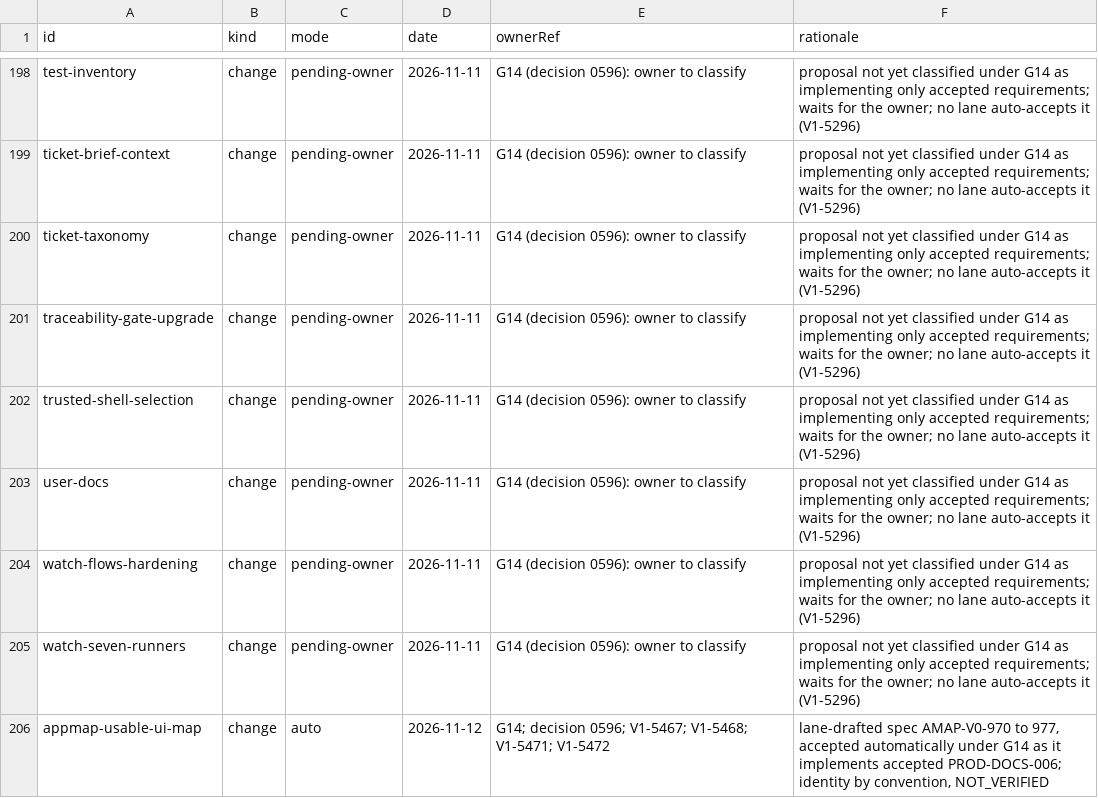
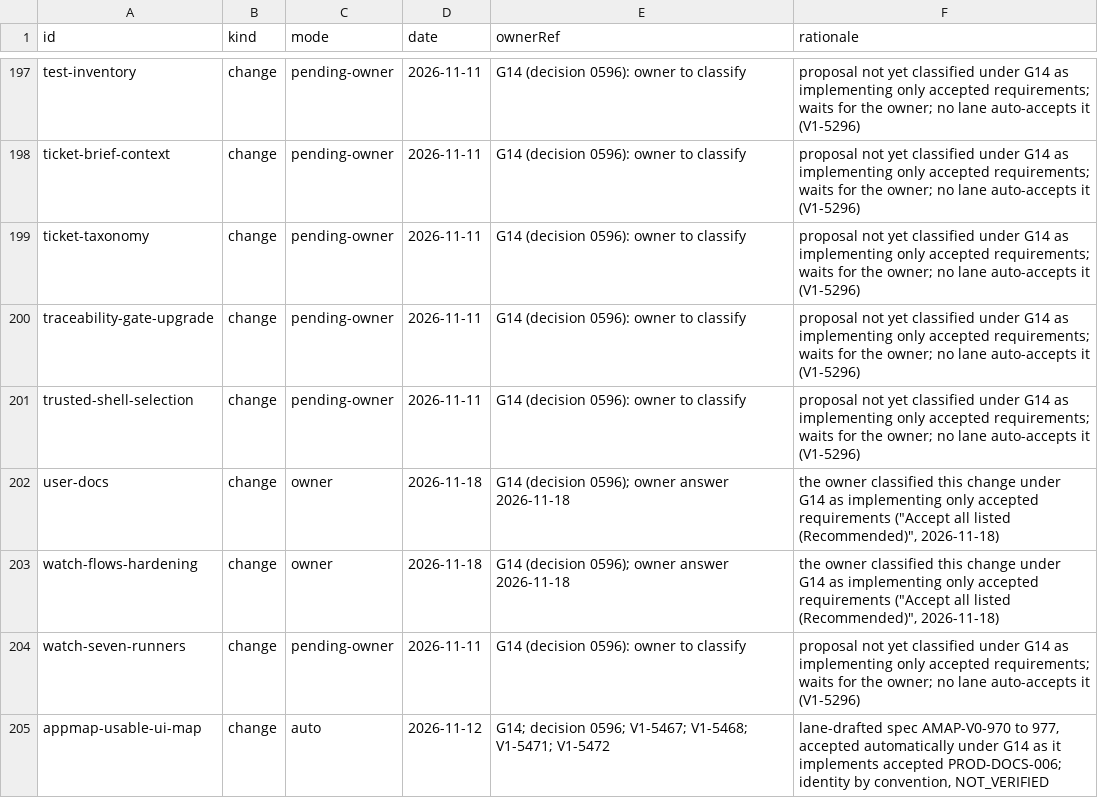
Before and after one commit to beamfall/corvint, a TSV file: docs/specs/openspec/acceptance-log.tsv, drawn as a sheet; only a part is shown, gaps mark what is left out; the diff covers the shown part only.

Commit message:
Record the owner's G14 acceptance of fourteen 1.0 OpenSpec changes
On 2026-11-18 the owner answered "Accept all listed (Recommended)" to classifying these changes
under G14 (decision 0596) as implementing only accepted requirements: source-removal,
flow-link-proposals, line-evidence, affected-plan-kinds, fault-injection-harness,
tasks-store-cutover, tasks-hardening, tasks-conformance, tasks-policy-v15, user-docs,
how-rewrite, flows-unlinked-tests-report, feature-map-from-flows and watch-flows-hardening.

Each pending-owner log row becomes an owner row in place, and each proposal header and README
index row now reads accepted. fault-injection-harness already had a G14 auto row, so its
duplicate pending-owner row is removed instead. The acceptance-log audit drops from 27 to 12
duplicates, 9 to 8 header mismatches and 8 to 7 index mismatches, with none of the remaining
findings on these changes.

```diff
--- a/docs/specs/openspec/acceptance-log.tsv
+++ b/docs/specs/openspec/acceptance-log.tsv
@@ -202,4 +201,4 @@ traceability-gate-upgrade	change	pending-owner	2026-11-11	G14 (decision 0596): o
 trusted-shell-selection	change	pending-owner	2026-11-11	G14 (decision 0596): owner to classify	proposal not yet classified under G14 as implementing only accepted requirements; waits for the owner; no lane auto-accepts it (V1-5296)
-user-docs	change	pending-owner	2026-11-11	G14 (decision 0596): owner to classify	proposal not yet classified under G14 as implementing only accepted requirements; waits for the owner; no lane auto-accepts it (V1-5296)
-watch-flows-hardening	change	pending-owner	2026-11-11	G14 (decision 0596): owner to classify	proposal not yet classified under G14 as implementing only accepted requirements; waits for the owner; no lane auto-accepts it (V1-5296)
+user-docs	change	owner	2026-11-18	G14 (decision 0596); owner answer 2026-11-18	the owner classified this change under G14 as implementing only accepted requirements ("Accept all listed (Recommended)", 2026-11-18)
+watch-flows-hardening	change	owner	2026-11-18	G14 (decision 0596); owner answer 2026-11-18	the owner classified this change under G14 as implementing only accepted requirements ("Accept all listed (Recommended)", 2026-11-18)
 watch-seven-runners	change	pending-owner	2026-11-11	G14 (decision 0596): owner to classify	proposal not yet classified under G14 as implementing only accepted requirements; waits for the owner; no lane auto-accepts it (V1-5296)
```
Also changed, not shown: 1 removed row and 44 edited cells elsewhere in this file, 15 other files.
